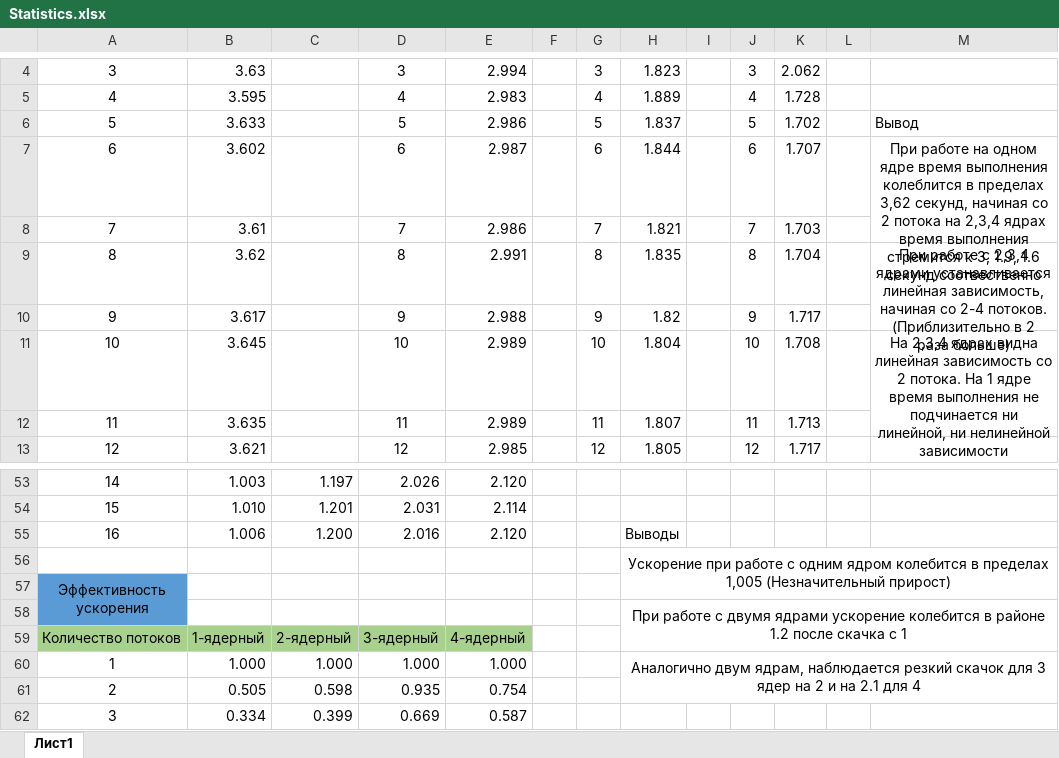
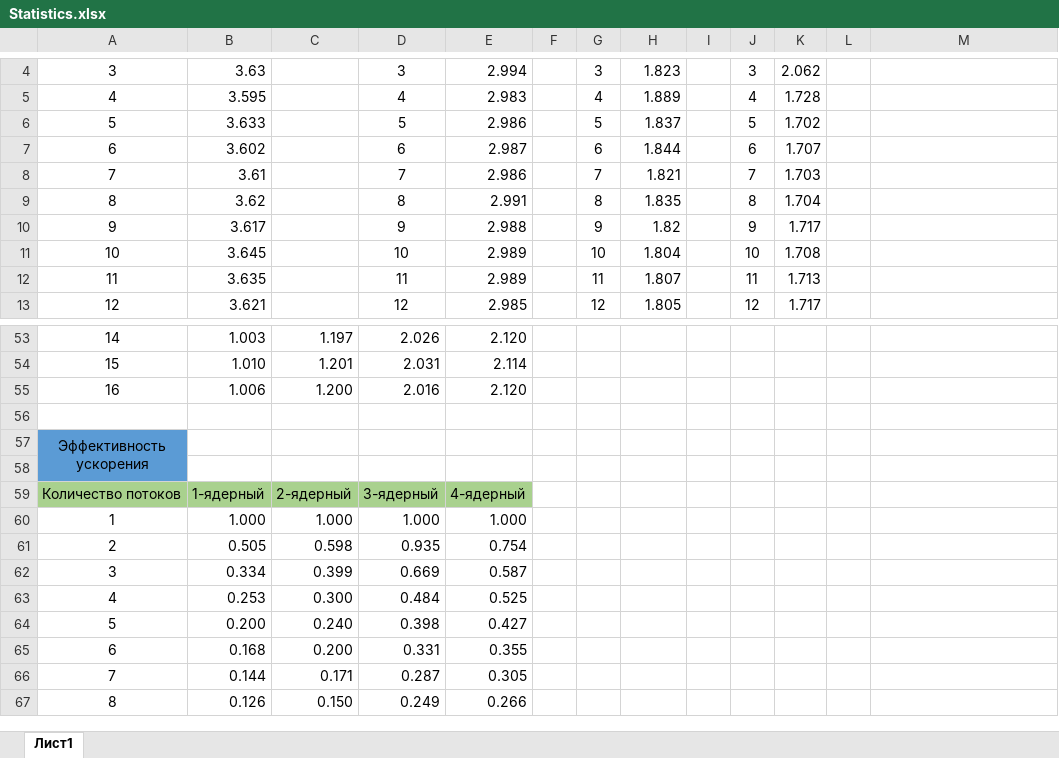
Before and after one commit to qasmark/PP, an Excel workbook: SecondTask/Statistics.xlsx, sheet Лист1, drawn as a sheet; only a part is shown, gaps mark what is left out; the shorter side is filled out with more unchanged rows; values as stored, in another font and other column widths than the file's, no borders; charts and pictures not drawn; removed rows and columns are numbered as before the commit, all else as after; the diff covers the shown part only; the diff names each change by its address in the sheet, - before the commit and + after, or states it on an @@ line.

```diff
--- a/SecondTask/Statistics.xlsx (sheet Лист1)
+++ b/SecondTask/Statistics.xlsx (sheet Лист1)
-M6: Вывод
+M6: (empty)
-M7: При работе на одном ядре время выполнения колеблится в пределах 3,62 секунд, начиная со 2 потока на 2,3,4 ядрах время выполнения стремится к 3, 1.9, 1.6 секунд соотвественно
+M7: (empty)
-M7:M8 merged
-M9: При работе с 2,3,4 ядрами устанавливается линейная зависимость, начиная со 2-4 потоков. (Приблизительно в 2 раза больше)
+M9: (empty)
-M9:M10 merged
-M11: На 2,3,4 ядрах видна линейная зависимость со 2 потока. На 1 ядре время выполнения не подчинается ни линейной, ни нелинейной зависимости
+M11: (empty)
-M11:M12 merged
-H55: Выводы
+H55: (empty)
-row 56:  |  |  |  |  |  |  | Ускорение при работе с одним ядром колебится в пределах 1,005 (Незначительный прирост)
@@ column A renumbered between rows 56 and 57 @@
-A56 fill: #5B9BD5
+A56 fill: none
-A57:A58 merged
+A57:A58 merged
-H57: При работе с двумя ядрами ускорение колебится в районе 1.2 после скачка с 1
+H57: (empty)
-H58:M59 merged
+row 58: (empty)
-H60: Аналогично двум ядрам, наблюдается резкий скачок для 3 ядер на 2 и на 2.1 для 4
+H60: (empty)
-H60:M61 merged
```
Also changed, not shown: 20 removed rows elsewhere in this sheet, 3 other files.
